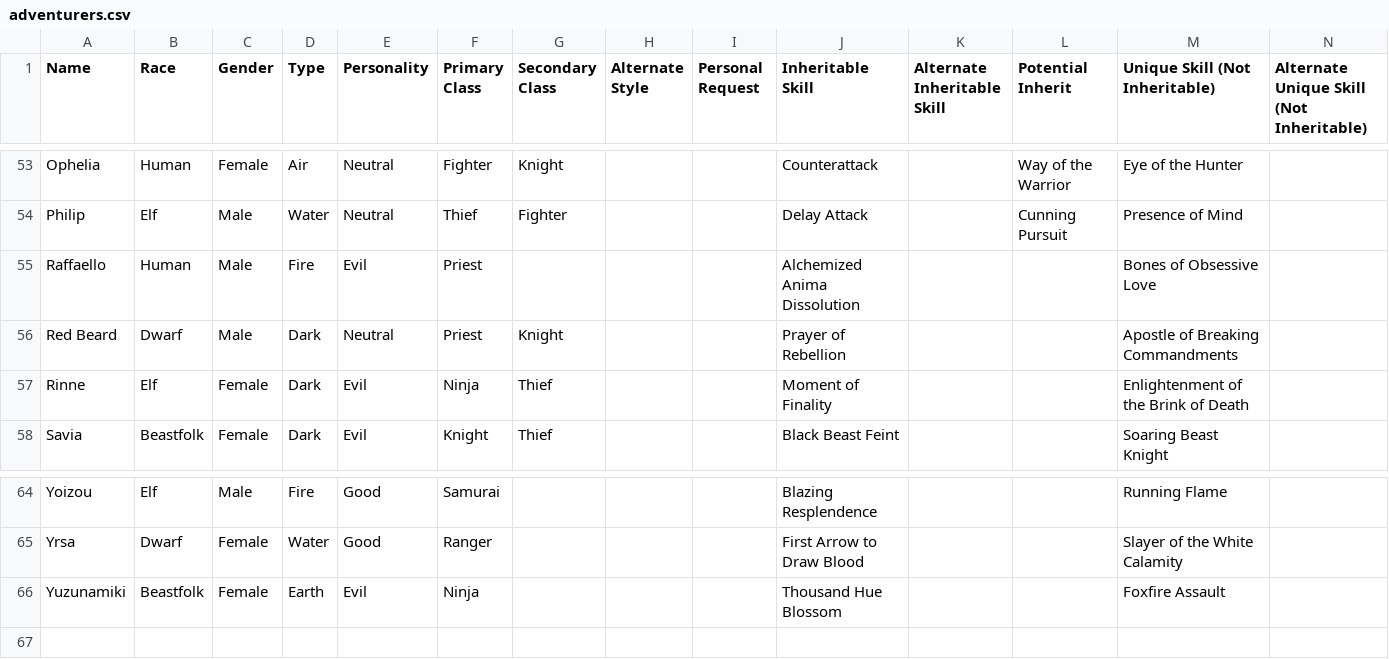
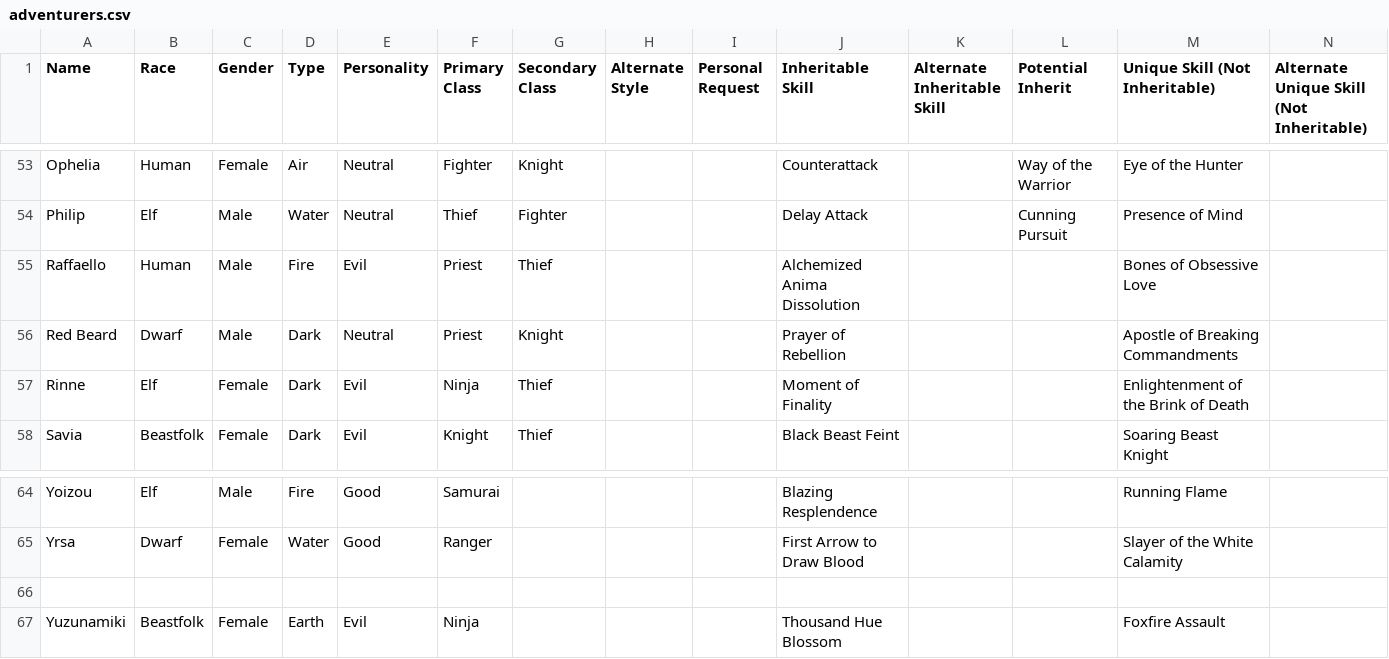
Before and after one commit to itsnicksia/wizardry-daphne-guide, a CSV file: data/adventurers.csv, drawn as a sheet; only a part is shown, gaps mark what is left out; rows hold the shown columns only; the diff names each change by its address in the sheet, - before the commit and + after, or states it on an @@ line.

Commit message:
Add thief to raff in csv

```diff
--- a/data/adventurers.csv
+++ b/data/adventurers.csv
-G55 (Secondary Class): (empty)
+G55 (Secondary Class): Thief
+row 66: (empty)
```
